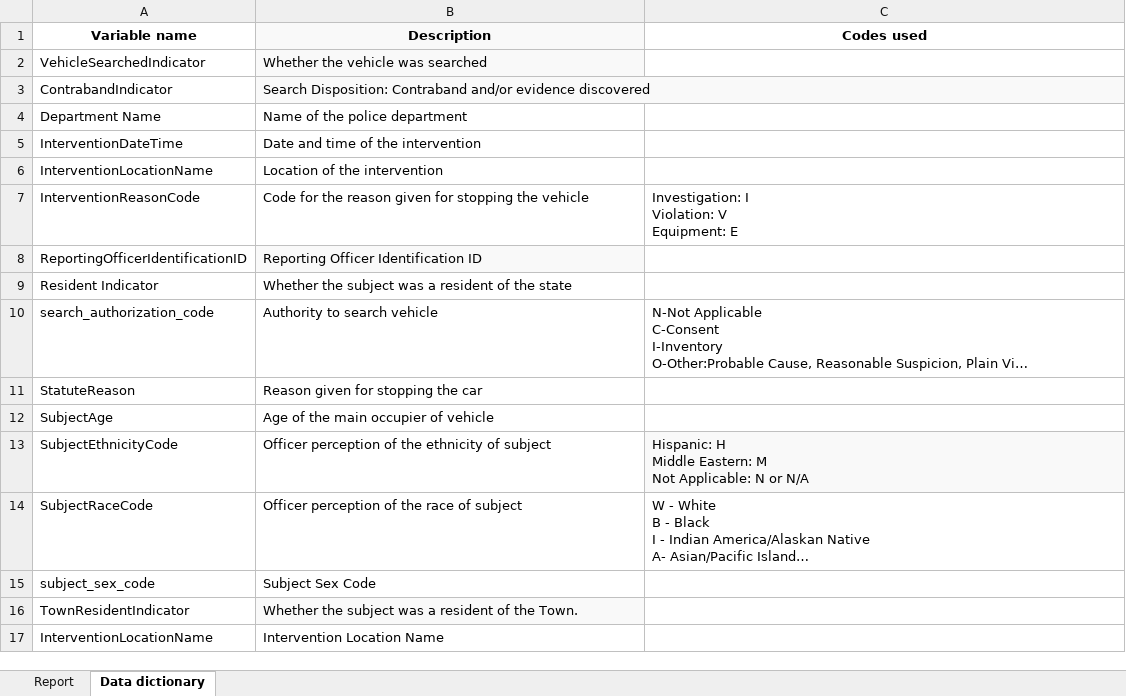
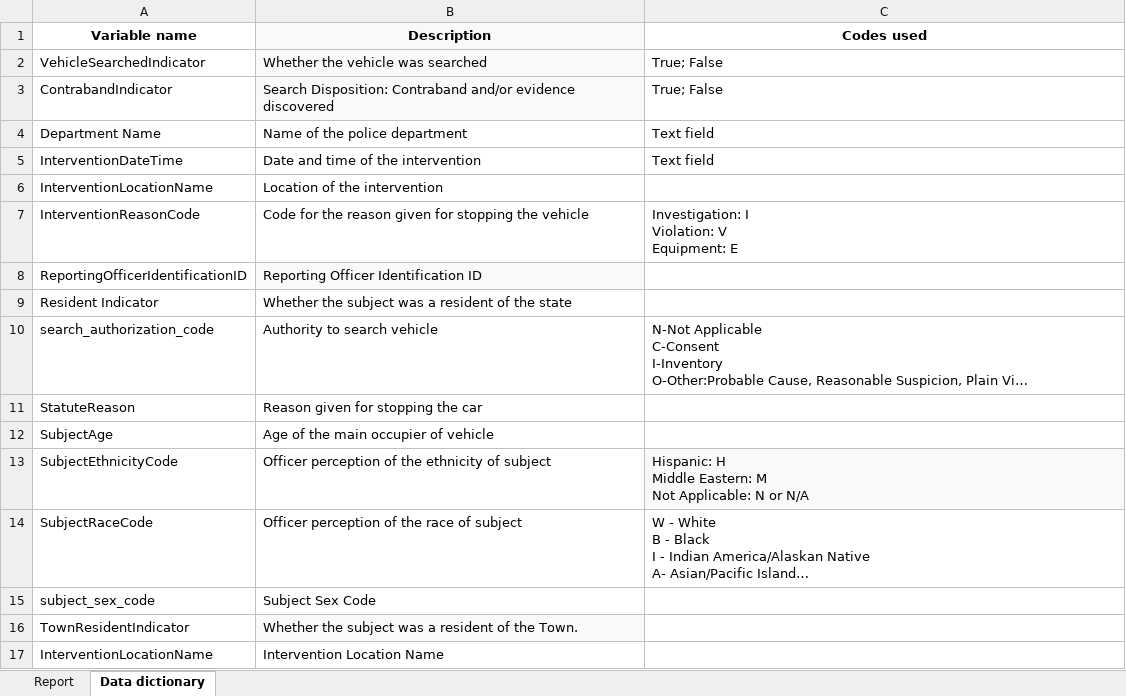
Before and after one commit to jnpicao/LDSSA-batch3-workspace, an Excel workbook: Capstone/Report 1 - structure.xlsx, sheet Data dictionary, drawn as a sheet; long unchanged cells end in …; values as stored, in another font and other column widths than the file's, no borders; table styles not drawn; the diff names each change by its address in the sheet, - before the commit and + after, or states it on an @@ line.

Commit message:
Update Report 1 - structure.xlsx

```diff
--- a/Capstone/Report 1 - structure.xlsx (sheet Data dictionary)
+++ b/Capstone/Report 1 - structure.xlsx (sheet Data dictionary)
-C2:C3 (Codes used): (empty)
+C2:C3 (Codes used): True; False
-C4:C5 (Codes used): (empty)
+C4:C5 (Codes used): Text field
```
